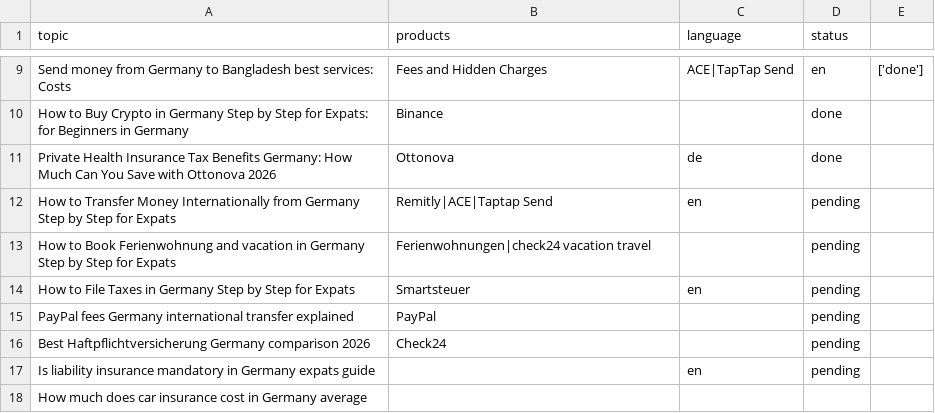
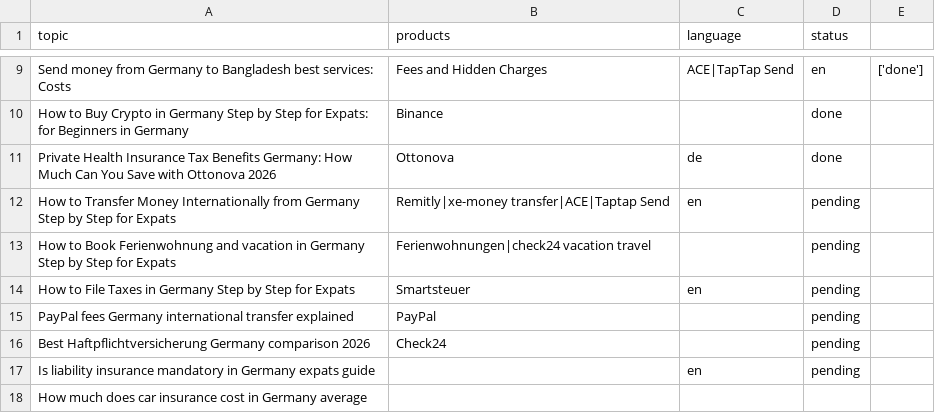
Before and after one commit to inazir/germanysupport-autoblogger, a CSV file: manual_topics.csv, drawn as a sheet; only a part is shown, gaps mark what is left out.

Commit message:
change topics

```diff
--- a/manual_topics.csv
+++ b/manual_topics.csv
@@ -11,3 +11,3 @@ How to Buy Crypto in Germany Step by Step for Expats: for Beginners in Germany,B
 Private Health Insurance Tax Benefits Germany: How Much Can You Save with Ottonova 2026,Ottonova,de,done,
-How to Transfer Money Internationally from Germany Step by Step for Expats,Remitly|ACE|Taptap Send,en,pending,
+How to Transfer Money Internationally from Germany Step by Step for Expats,Remitly|xe-money transfer|ACE|Taptap Send,en,pending,
 How to Book Ferienwohnung and vacation in Germany Step by Step for Expats,Ferienwohnungen|check24 vacation travel,,pending,
```
